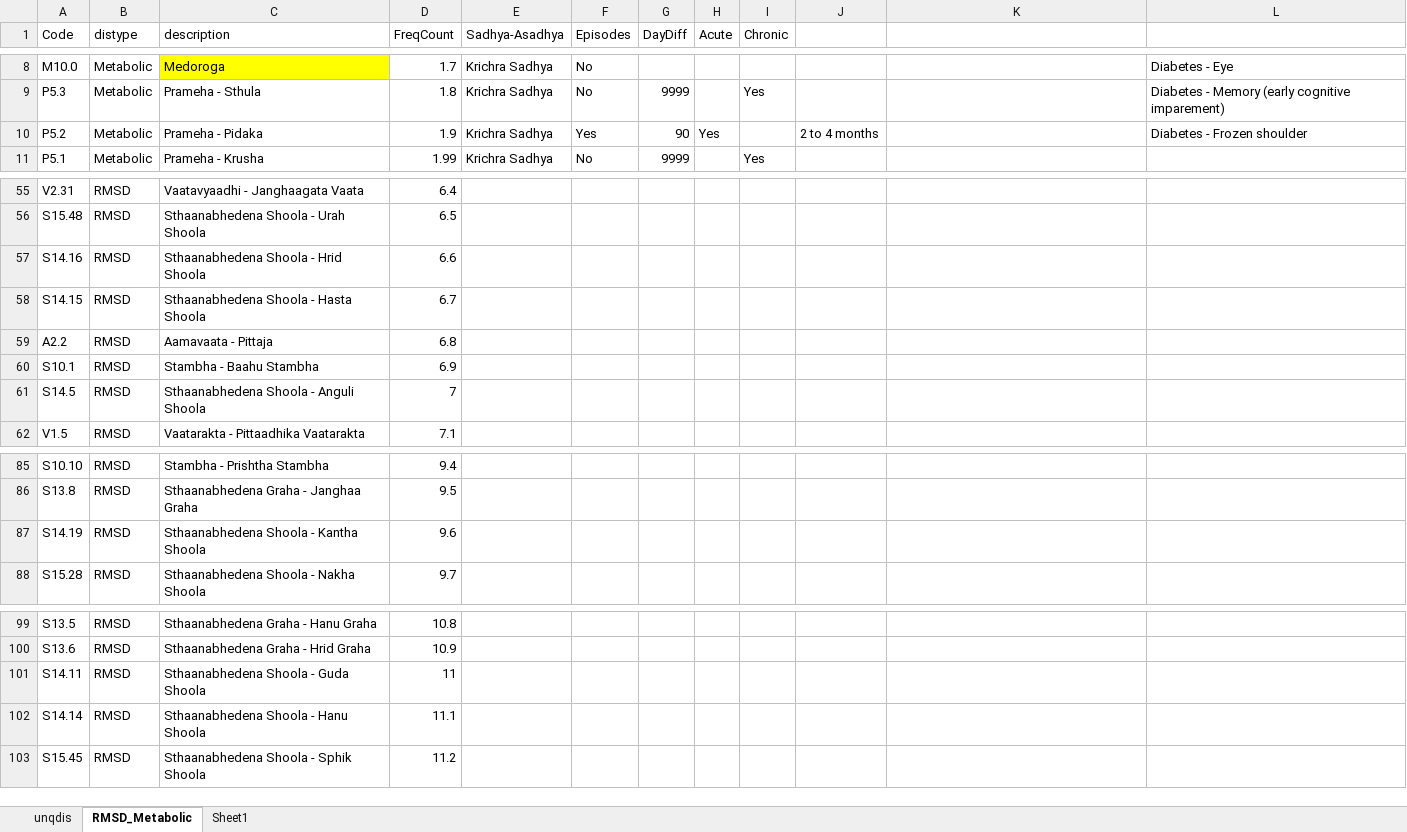
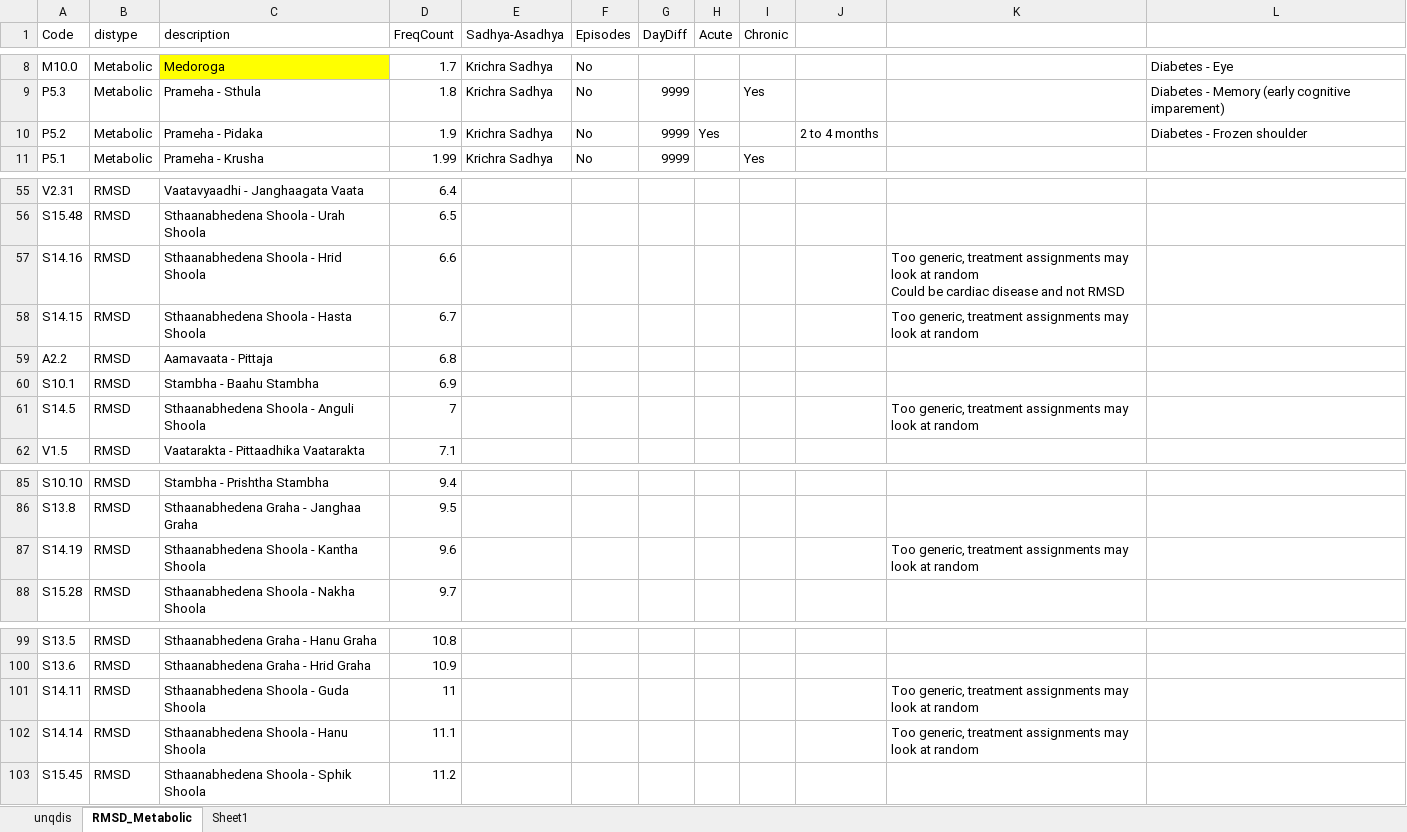
Before and after one commit to coursephd/PostgreSQL, an Excel workbook: 00AlgoDis_unqdis.xlsx, sheet RMSD_Metabolic, drawn as a sheet; only a part is shown, gaps mark what is left out; values as stored, in another font and other column widths than the file's, no borders; ↵ is a line break in a cell; the diff covers the shown part only; the diff names each change by its address in the sheet, - before the commit and + after, or states it on an @@ line.

```diff
--- a/00AlgoDis_unqdis.xlsx (sheet RMSD_Metabolic)
+++ b/00AlgoDis_unqdis.xlsx (sheet RMSD_Metabolic)
-F10 (Episodes): Yes
+F10 (Episodes): No
-G10 (DayDiff): 90
+G10 (DayDiff): 9999
-K57: (empty)
+K57: Too generic, treatment assignments may look at random ↵ Could be cardiac disease and not RMSD
-K58: (empty)
+K58: Too generic, treatment assignments may look at random
-K61: (empty)
+K61: Too generic, treatment assignments may look at random
-K87: (empty)
+K87: Too generic, treatment assignments may look at random
-K101:K102: (empty)
+K101:K102: Too generic, treatment assignments may look at random
```
Also changed, not shown: 26 edited cells and cell formats elsewhere in this sheet.
